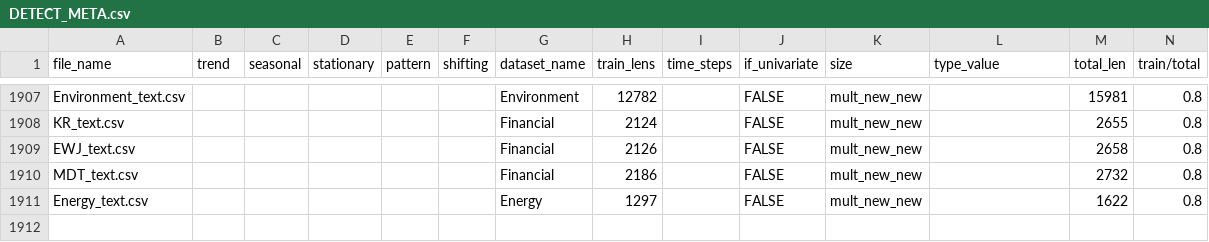
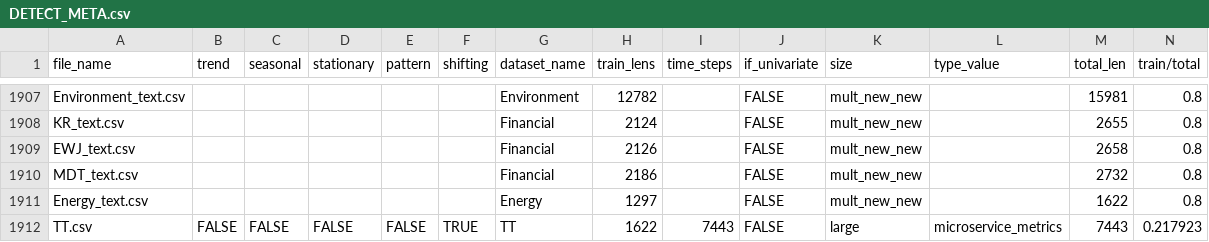
Before and after one commit to 1Yaro1/duomotai, a CSV file: dataset/anomaly_detect/DETECT_META.csv, drawn as a sheet; only a part is shown, gaps mark what is left out.

Commit message:
Add TT dataset preparation

```diff
--- a/dataset/anomaly_detect/DETECT_META.csv
+++ b/dataset/anomaly_detect/DETECT_META.csv
@@ -1911 +1911,2 @@ MDT_text.csv,,,,,,Financial, 2186,,FALSE,mult_new_new,,2732,0.8
 Energy_text.csv,,,,,,Energy,1297,,FALSE,mult_new_new,,1622,0.8
+TT.csv,FALSE,FALSE,FALSE,FALSE,TRUE,TT,1622,7443,FALSE,large,microservice_metrics,7443,0.217923
```
Also changed, not shown: 6 other files.
